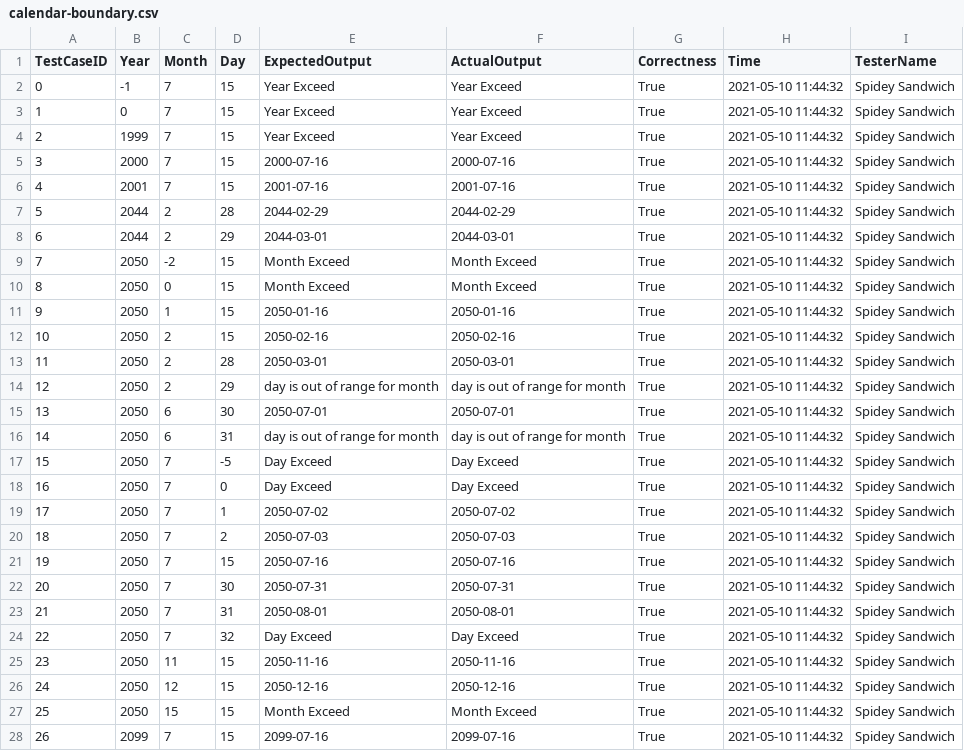
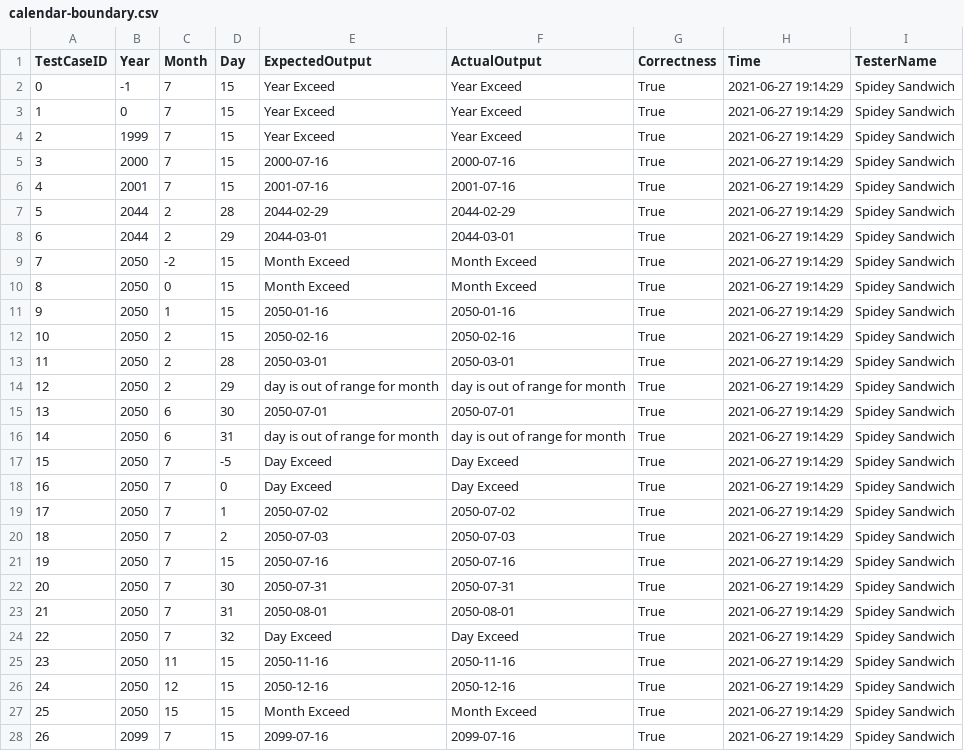
Before and after one commit to Thumbby/software-test, a CSV file: app/csv/T8/calendar-boundary.csv, drawn as a sheet; only a part is shown; the diff covers the shown part only.

```diff
--- a/app/csv/T8/calendar-boundary.csv
+++ b/app/csv/T8/calendar-boundary.csv
@@ -1,28 +1,28 @@
 TestCaseID,Year,Month,Day,ExpectedOutput,ActualOutput,Correctness,Time,TesterName
-0,-1,7,15,Year Exceed,Year Exceed,True,2021-05-10 11:44:32,Spidey Sandwich
-1,0,7,15,Year Exceed,Year Exceed,True,2021-05-10 11:44:32,Spidey Sandwich
-2,1999,7,15,Year Exceed,Year Exceed,True,2021-05-10 11:44:32,Spidey Sandwich
-3,2000,7,15,2000-07-16,2000-07-16,True,2021-05-10 11:44:32,Spidey Sandwich
-4,2001,7,15,2001-07-16,2001-07-16,True,2021-05-10 11:44:32,Spidey Sandwich
-5,2044,2,28,2044-02-29,2044-02-29,True,2021-05-10 11:44:32,Spidey Sandwich
-6,2044,2,29,2044-03-01,2044-03-01,True,2021-05-10 11:44:32,Spidey Sandwich
-7,2050,-2,15,Month Exceed,Month Exceed,True,2021-05-10 11:44:32,Spidey Sandwich
-8,2050,0,15,Month Exceed,Month Exceed,True,2021-05-10 11:44:32,Spidey Sandwich
-9,2050,1,15,2050-01-16,2050-01-16,True,2021-05-10 11:44:32,Spidey Sandwich
-10,2050,2,15,2050-02-16,2050-02-16,True,2021-05-10 11:44:32,Spidey Sandwich
-11,2050,2,28,2050-03-01,2050-03-01,True,2021-05-10 11:44:32,Spidey Sandwich
-12,2050,2,29,day is out of range for month,day is out of range for month,True,2021-05-10 11:44:32,Spidey Sandwich
-13,2050,6,30,2050-07-01,2050-07-01,True,2021-05-10 11:44:32,Spidey Sandwich
-14,2050,6,31,day is out of range for month,day is out of range for month,True,2021-05-10 11:44:32,Spidey Sandwich
-15,2050,7,-5,Day Exceed,Day Exceed,True,2021-05-10 11:44:32,Spidey Sandwich
-16,2050,7,0,Day Exceed,Day Exceed,True,2021-05-10 11:44:32,Spidey Sandwich
-17,2050,7,1,2050-07-02,2050-07-02,True,2021-05-10 11:44:32,Spidey Sandwich
-18,2050,7,2,2050-07-03,2050-07-03,True,2021-05-10 11:44:32,Spidey Sandwich
-19,2050,7,15,2050-07-16,2050-07-16,True,2021-05-10 11:44:32,Spidey Sandwich
-20,2050,7,30,2050-07-31,2050-07-31,True,2021-05-10 11:44:32,Spidey Sandwich
-21,2050,7,31,2050-08-01,2050-08-01,True,2021-05-10 11:44:32,Spidey Sandwich
-22,2050,7,32,Day Exceed,Day Exceed,True,2021-05-10 11:44:32,Spidey Sandwich
-23,2050,11,15,2050-11-16,2050-11-16,True,2021-05-10 11:44:32,Spidey Sandwich
-24,2050,12,15,2050-12-16,2050-12-16,True,2021-05-10 11:44:32,Spidey Sandwich
-25,2050,15,15,Month Exceed,Month Exceed,True,2021-05-10 11:44:32,Spidey Sandwich
-26,2099,7,15,2099-07-16,2099-07-16,True,2021-05-10 11:44:32,Spidey Sandwich
+0,-1,7,15,Year Exceed,Year Exceed,True,2021-06-27 19:14:29,Spidey Sandwich
+1,0,7,15,Year Exceed,Year Exceed,True,2021-06-27 19:14:29,Spidey Sandwich
+2,1999,7,15,Year Exceed,Year Exceed,True,2021-06-27 19:14:29,Spidey Sandwich
+3,2000,7,15,2000-07-16,2000-07-16,True,2021-06-27 19:14:29,Spidey Sandwich
+4,2001,7,15,2001-07-16,2001-07-16,True,2021-06-27 19:14:29,Spidey Sandwich
+5,2044,2,28,2044-02-29,2044-02-29,True,2021-06-27 19:14:29,Spidey Sandwich
+6,2044,2,29,2044-03-01,2044-03-01,True,2021-06-27 19:14:29,Spidey Sandwich
+7,2050,-2,15,Month Exceed,Month Exceed,True,2021-06-27 19:14:29,Spidey Sandwich
+8,2050,0,15,Month Exceed,Month Exceed,True,2021-06-27 19:14:29,Spidey Sandwich
+9,2050,1,15,2050-01-16,2050-01-16,True,2021-06-27 19:14:29,Spidey Sandwich
+10,2050,2,15,2050-02-16,2050-02-16,True,2021-06-27 19:14:29,Spidey Sandwich
+11,2050,2,28,2050-03-01,2050-03-01,True,2021-06-27 19:14:29,Spidey Sandwich
+12,2050,2,29,day is out of range for month,day is out of range for month,True,2021-06-27 19:14:29,Spidey Sandwich
+13,2050,6,30,2050-07-01,2050-07-01,True,2021-06-27 19:14:29,Spidey Sandwich
+14,2050,6,31,day is out of range for month,day is out of range for month,True,2021-06-27 19:14:29,Spidey Sandwich
+15,2050,7,-5,Day Exceed,Day Exceed,True,2021-06-27 19:14:29,Spidey Sandwich
+16,2050,7,0,Day Exceed,Day Exceed,True,2021-06-27 19:14:29,Spidey Sandwich
+17,2050,7,1,2050-07-02,2050-07-02,True,2021-06-27 19:14:29,Spidey Sandwich
+18,2050,7,2,2050-07-03,2050-07-03,True,2021-06-27 19:14:29,Spidey Sandwich
+19,2050,7,15,2050-07-16,2050-07-16,True,2021-06-27 19:14:29,Spidey Sandwich
+20,2050,7,30,2050-07-31,2050-07-31,True,2021-06-27 19:14:29,Spidey Sandwich
+21,2050,7,31,2050-08-01,2050-08-01,True,2021-06-27 19:14:29,Spidey Sandwich
+22,2050,7,32,Day Exceed,Day Exceed,True,2021-06-27 19:14:29,Spidey Sandwich
+23,2050,11,15,2050-11-16,2050-11-16,True,2021-06-27 19:14:29,Spidey Sandwich
+24,2050,12,15,2050-12-16,2050-12-16,True,2021-06-27 19:14:29,Spidey Sandwich
+25,2050,15,15,Month Exceed,Month Exceed,True,2021-06-27 19:14:29,Spidey Sandwich
+26,2099,7,15,2099-07-16,2099-07-16,True,2021-06-27 19:14:29,Spidey Sandwich
```
Also changed, not shown: 5 edited cells elsewhere in this file, app/csv/T1/triangle-boundary.csv, app/csv/T8/calendar-equivalence.csv, 1 other file.
